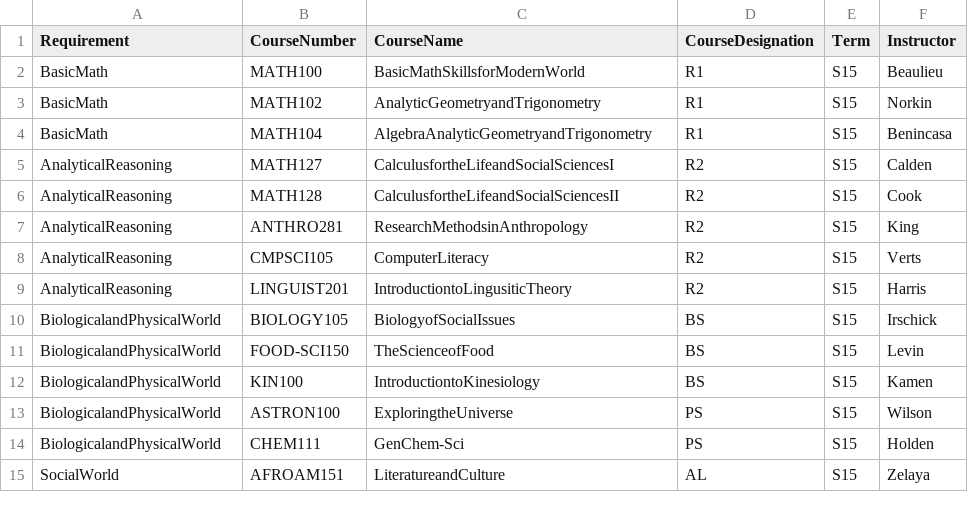
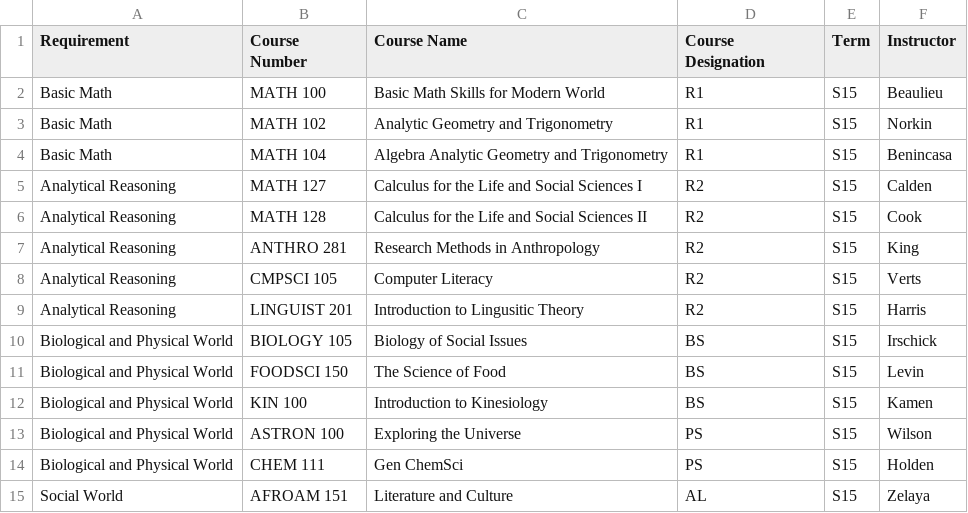
Before and after one commit to yongbin999/inspire2, a CSV file: code/express/public/uploads/studentsample/genEds.csv, drawn as a sheet; only a part is shown; the diff covers the shown part only.

Commit message:
fixed mistake

```diff
--- a/code/express/public/uploads/studentsample/genEds.csv
+++ b/code/express/public/uploads/studentsample/genEds.csv
@@ -1,15 +1,15 @@
-Requirement, CourseNumber,CourseName,CourseDesignation,Term,Instructor
-BasicMath,MATH100,BasicMathSkillsforModernWorld,R1,S15,Beaulieu
-BasicMath,MATH102,AnalyticGeometryandTrigonometry,R1,S15,Norkin
-BasicMath,MATH104,AlgebraAnalyticGeometryandTrigonometry,R1,S15,Benincasa
-AnalyticalReasoning,MATH127,CalculusfortheLifeandSocialSciencesI,R2,S15,Calden
-AnalyticalReasoning,MATH128,CalculusfortheLifeandSocialSciencesII,R2,S15,Cook
-AnalyticalReasoning,ANTHRO281,ResearchMethodsinAnthropology,R2,S15,King
-AnalyticalReasoning,CMPSCI105,ComputerLiteracy,R2,S15,Verts
-AnalyticalReasoning,LINGUIST201,IntroductiontoLingusiticTheory,R2,S15,Harris
-BiologicalandPhysicalWorld,BIOLOGY105,BiologyofSocialIssues,BS,S15,Irschick
-BiologicalandPhysicalWorld,FOOD-SCI150,TheScienceofFood,BS,S15,Levin
-BiologicalandPhysicalWorld,KIN100,IntroductiontoKinesiology,BS,S15,Kamen
-BiologicalandPhysicalWorld,ASTRON100,ExploringtheUniverse,PS,S15,Wilson
-BiologicalandPhysicalWorld,CHEM111,GenChem-Sci,PS,S15,Holden
-SocialWorld,AFROAM151,LiteratureandCulture,AL,S15,Zelaya
+Requirement,Course Number,Course Name,Course Designation,Term,Instructor
+Basic Math,MATH 100,Basic Math Skills for Modern World,R1,S15,Beaulieu
+Basic Math,MATH 102,Analytic Geometry and Trigonometry,R1,S15,Norkin
+Basic Math,MATH 104,Algebra Analytic Geometry and Trigonometry,R1,S15,Benincasa
+Analytical Reasoning,MATH 127,Calculus for the Life and Social Sciences I,R2,S15,Calden
+Analytical Reasoning,MATH 128,Calculus for the Life and Social Sciences II,R2,S15,Cook
+Analytical Reasoning,ANTHRO 281,Research Methods in Anthropology,R2,S15,King
+Analytical Reasoning,CMPSCI 105,Computer Literacy,R2,S15,Verts
+Analytical Reasoning,LINGUIST 201,Introduction to Lingusitic Theory,R2,S15,Harris
+Biological and Physical World,BIOLOGY 105,Biology of Social Issues,BS,S15,Irschick
+Biological and Physical World,FOODSCI 150,The Science of Food,BS,S15,Levin
+Biological and Physical World,KIN 100,Introduction to Kinesiology,BS,S15,Kamen
+Biological and Physical World,ASTRON 100,Exploring the Universe,PS,S15,Wilson
+Biological and Physical World,CHEM 111,Gen ChemSci,PS,S15,Holden
+Social World,AFROAM 151,Literature and Culture,AL,S15,Zelaya
```
Also changed, not shown: 27 edited cells elsewhere in this file.
